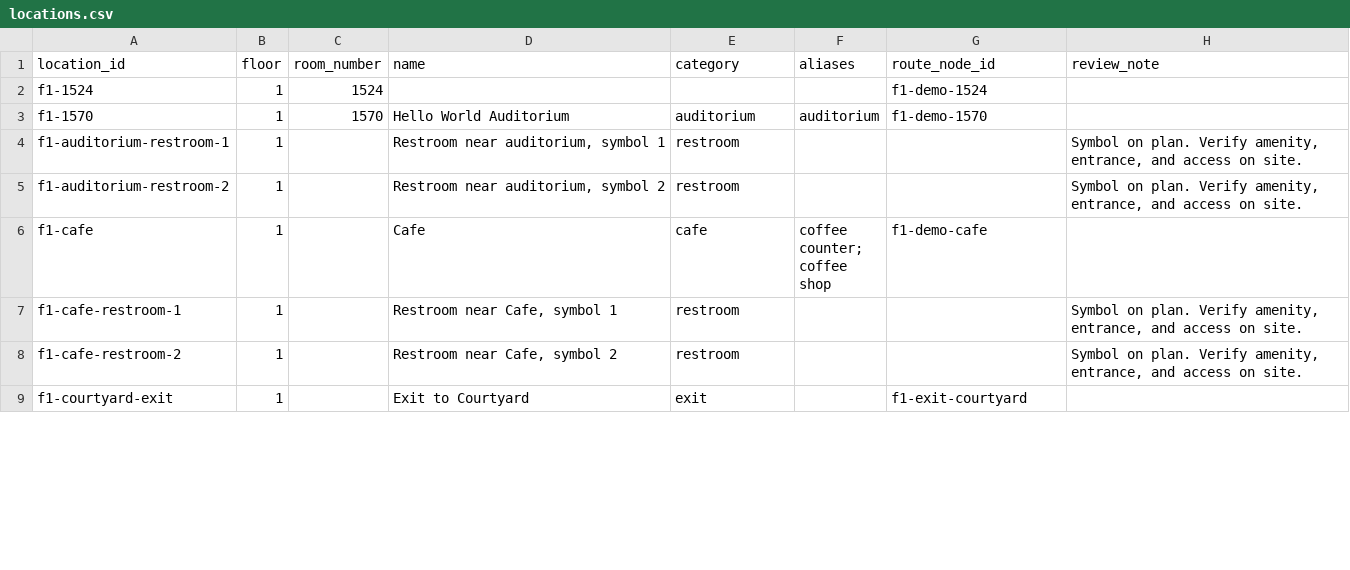
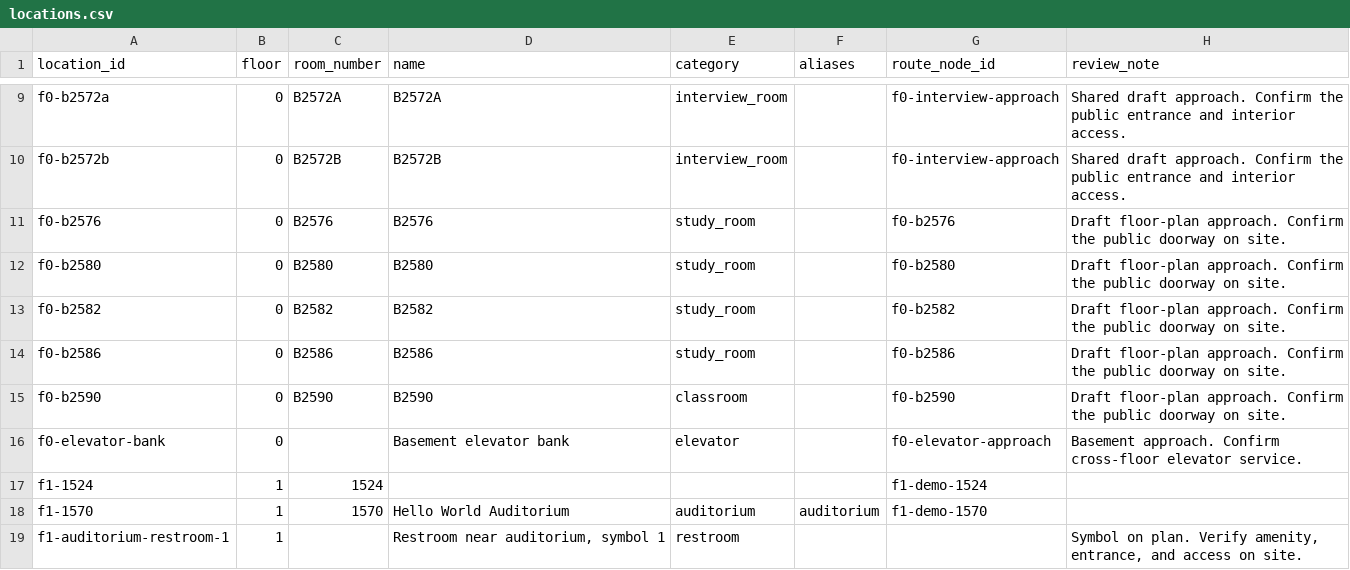
Before and after one commit to lostplusfound/Madhacks-2027, a CSV file: morgridge-map-handoff/locations.csv (was locations.csv), drawn as a sheet; only a part is shown, gaps mark what is left out; the shorter side is filled out with more unchanged rows; the diff covers the shown part only; the diff names each change by its address in the sheet, - before the commit and + after, or states it on an @@ line.

```diff
--- a/locations.csv
+++ b/morgridge-map-handoff/locations.csv
+row 9: f0-b2572a | 0 | B2572A | B2572A | interview_room |  | f0-interview-approach | Shared draft approach. Confirm the public entrance and interior access.
+row 10: f0-b2572b | 0 | B2572B | B2572B | interview_room |  | f0-interview-approach | Shared draft approach. Confirm the public entrance and interior access.
+row 11: f0-b2576 | 0 | B2576 | B2576 | study_room |  | f0-b2576 | Draft floor-plan approach. Confirm the public doorway on site.
+row 12: f0-b2580 | 0 | B2580 | B2580 | study_room |  | f0-b2580 | Draft floor-plan approach. Confirm the public doorway on site.
+row 13: f0-b2582 | 0 | B2582 | B2582 | study_room |  | f0-b2582 | Draft floor-plan approach. Confirm the public doorway on site.
+row 14: f0-b2586 | 0 | B2586 | B2586 | study_room |  | f0-b2586 | Draft floor-plan approach. Confirm the public doorway on site.
+row 15: f0-b2590 | 0 | B2590 | B2590 | classroom |  | f0-b2590 | Draft floor-plan approach. Confirm the public doorway on site.
+row 16: f0-elevator-bank | 0 |  | Basement elevator bank | elevator |  | f0-elevator-approach | Basement approach. Confirm cross-floor elevator service.
```
Also changed, not shown: 7 added rows and 5 edited cells elsewhere in this file, 15 other files.
